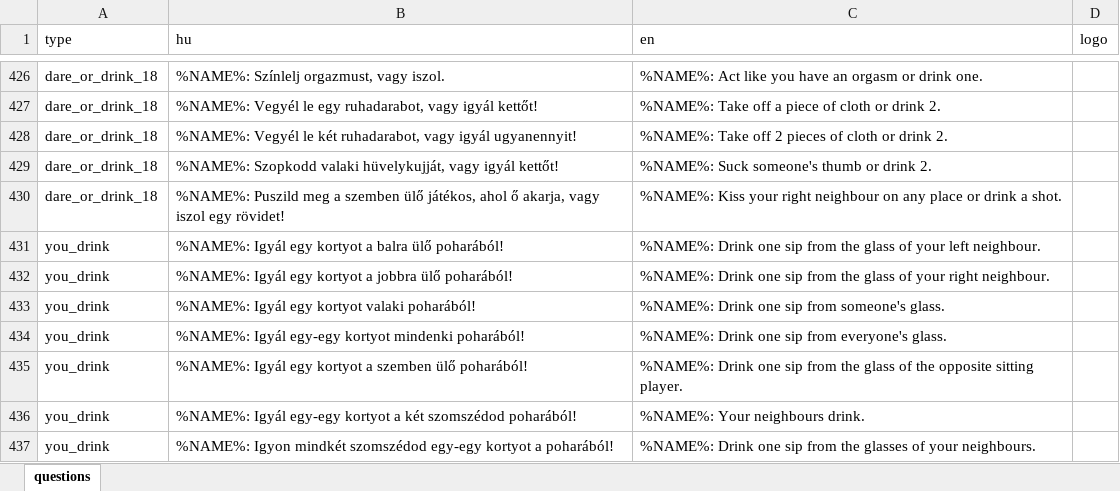
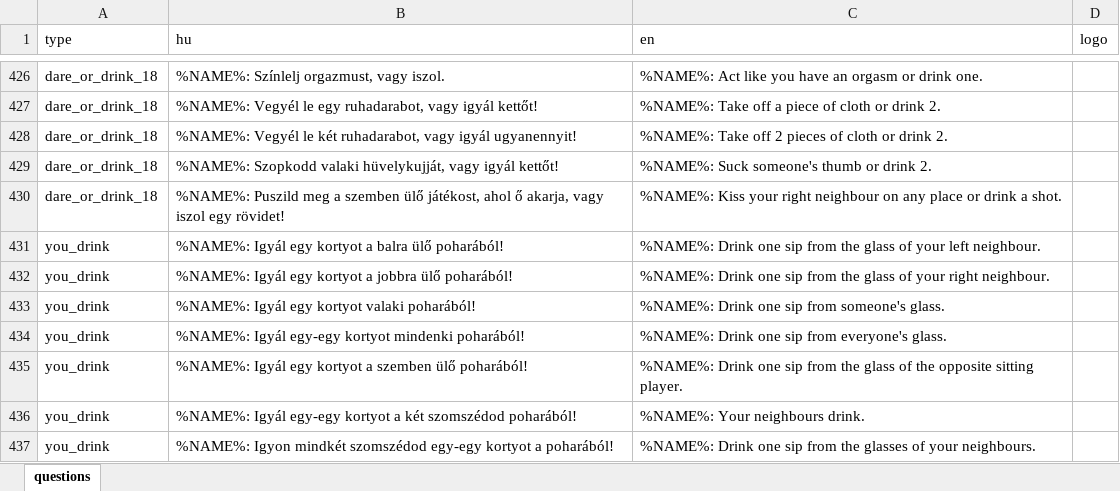
Before and after one commit to mkoncz/ivosjatek, an Excel workbook: utils/excel_to_json/questions.xlsx, sheet questions, drawn as a sheet; only a part is shown, gaps mark what is left out; values as stored, in another font and other column widths than the file's, no borders; the diff names each change by its address in the sheet, - before the commit and + after, or states it on an @@ line.

Commit message:
Fix typo

```diff
--- a/utils/excel_to_json/questions.xlsx (sheet questions)
+++ b/utils/excel_to_json/questions.xlsx (sheet questions)
-B430 (hu): …szemben ülő játékos, ahol ő…
+B430 (hu): …szemben ülő játékost, ahol ő…
```
Also changed, not shown: 1 other file.
